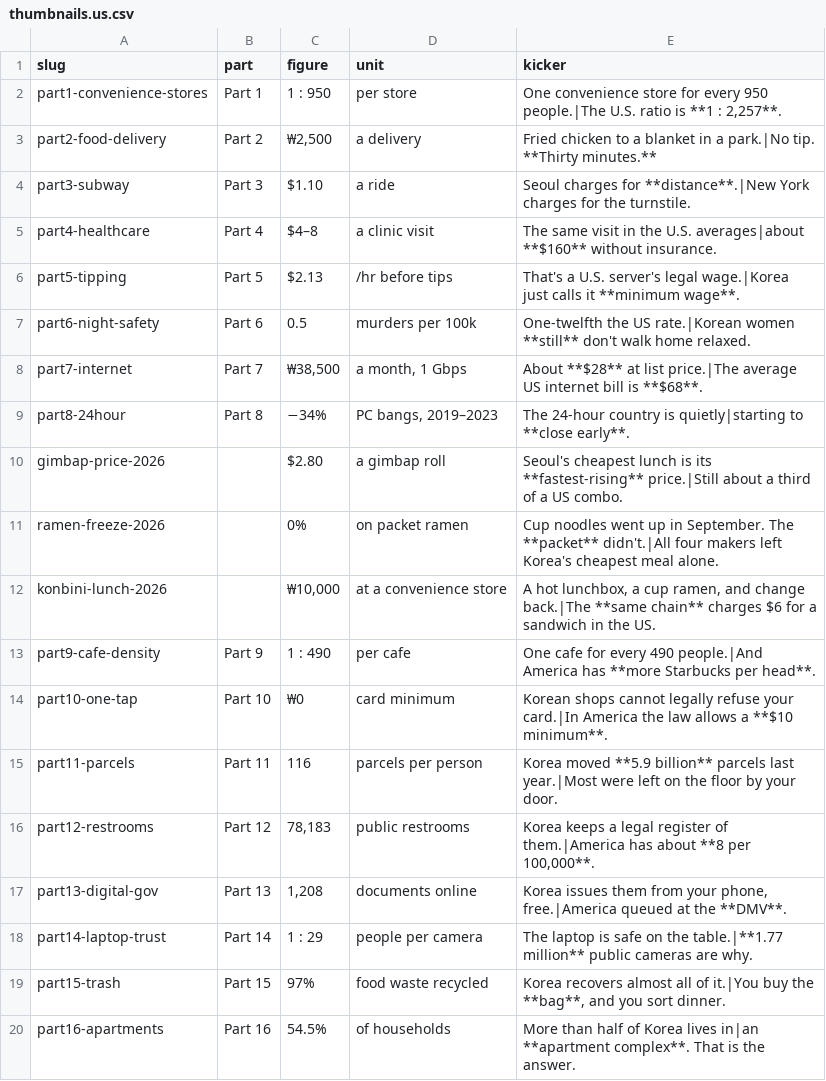
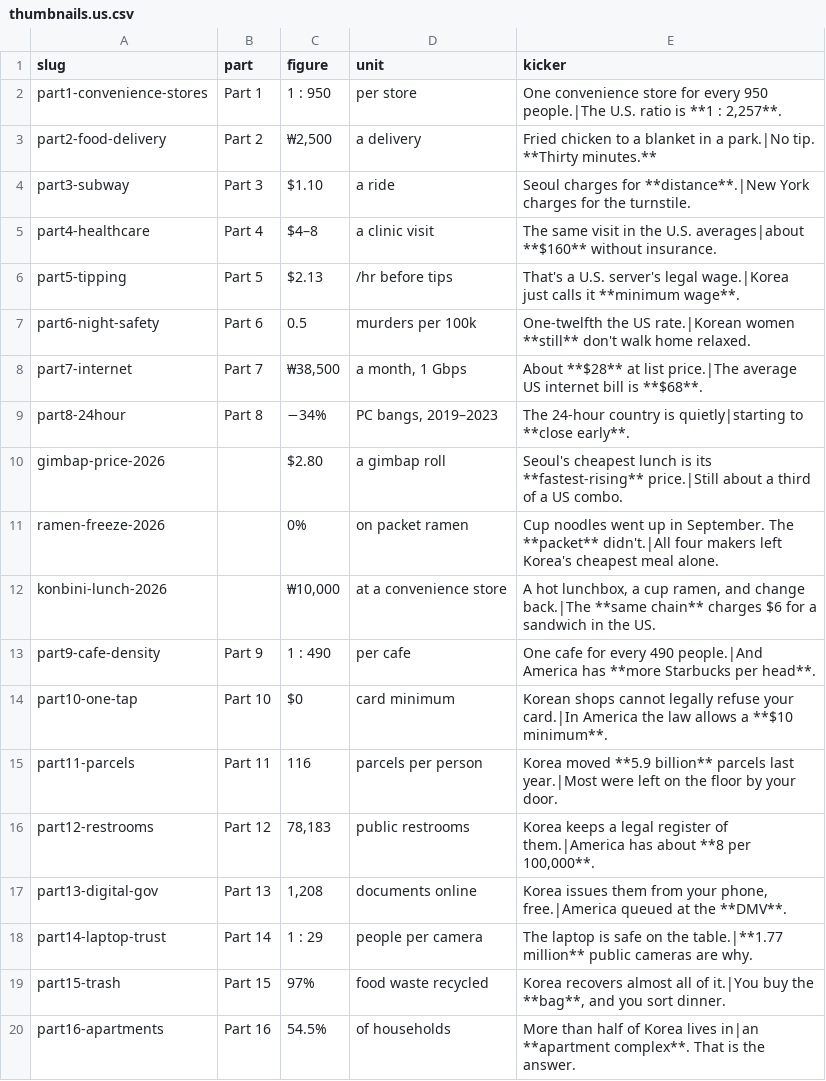
Before and after one commit to photolark-cmd/korea-rundown-assets, a CSV file: thumbnails.us.csv, drawn as a sheet.

```diff
--- a/thumbnails.us.csv
+++ b/thumbnails.us.csv
@@ -13,3 +13,3 @@ konbini-lunch-2026,,"₩10,000",at a convenience store,"A hot lunchbox, a cup ra
 part9-cafe-density,Part 9,1 : 490,per cafe,"One cafe for every 490 people.|And America has **more Starbucks per head**."
-part10-one-tap,Part 10,₩0,card minimum,"Korean shops cannot legally refuse your card.|In America the law allows a **$10 minimum**."
+part10-one-tap,Part 10,$0,card minimum,"Korean shops cannot legally refuse your card.|In America the law allows a **$10 minimum**."
 part11-parcels,Part 11,116,parcels per person,Korea moved **5.9 billion** parcels last year.|Most were left on the floor by your door.
```
Also changed, not shown: 2 other files.
